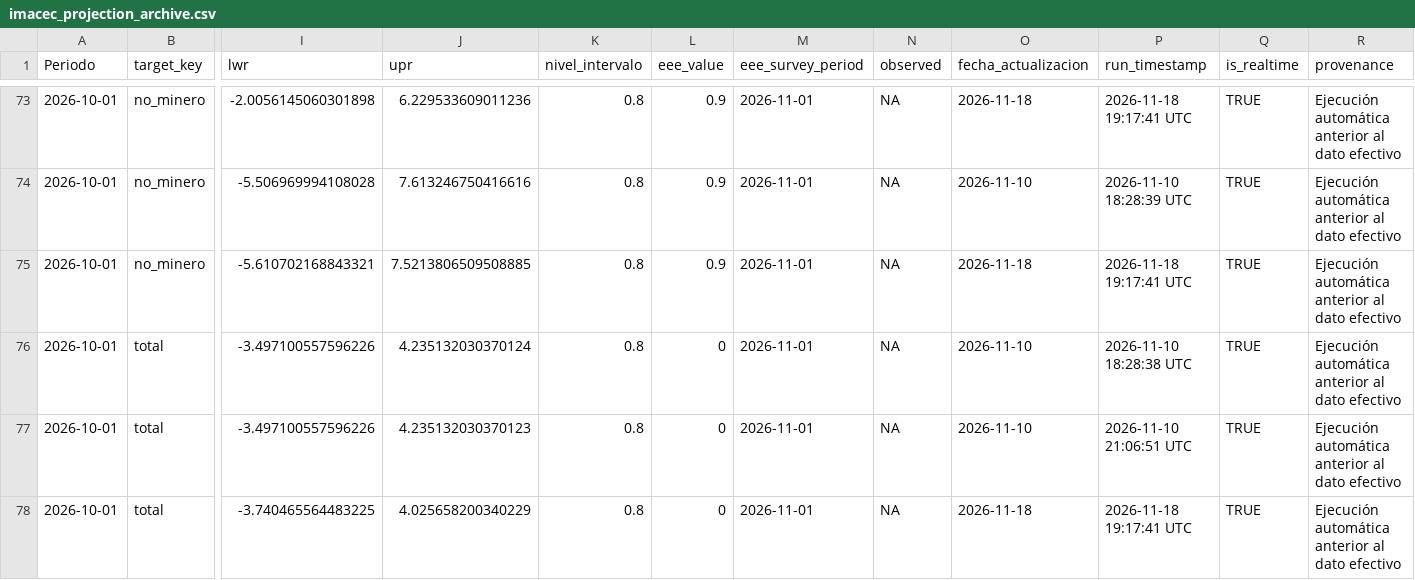
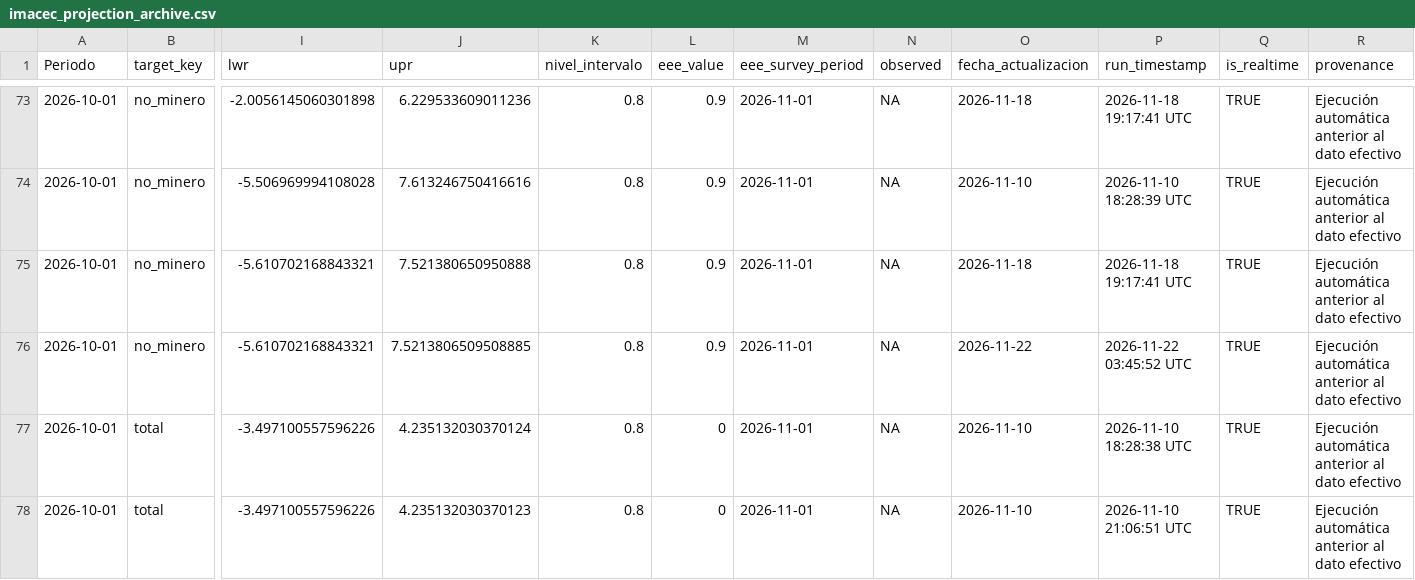
Before and after one commit to mulloav3007/Economics, a CSV file: data/processed/imacec_projection_archive.csv, drawn as a sheet; only a part is shown, gaps mark what is left out; the shorter side is filled out with more unchanged rows; addresses are those after the commit; rows hold the shown columns only; the diff names each change by its address in the sheet, - before the commit and + after, or states it on an @@ line.

```diff
--- a/data/processed/imacec_projection_archive.csv
+++ b/data/processed/imacec_projection_archive.csv
+row 75: 2026-10-01 | no_minero | -5.610702168843321 | 7.521380650950888 | 0.8 | 0.9 | 2026-11-01 | NA | 2026-11-18 | 2026-11-18 19:17:41 UTC | TRUE | Ejecución automática anterior al dato efectivo
-O76 (fecha_actualizacion): 2026-11-18
+O76 (fecha_actualizacion): 2026-11-22
-P76 (run_timestamp): 2026-11-18 19:17:41 UTC
+P76 (run_timestamp): 2026-11-22 03:45:52 UTC
```
Also changed, not shown: data/processed/imacec_model_status.csv, data/processed/imacec_nowcast_summary.csv, 32 other files.
